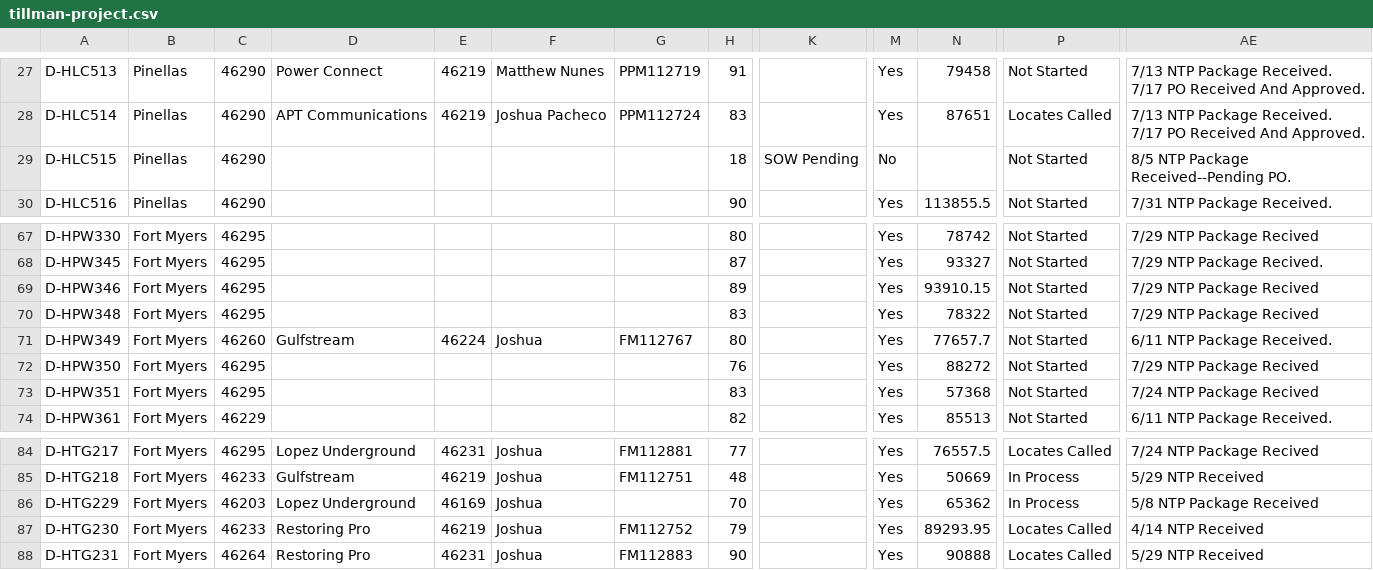
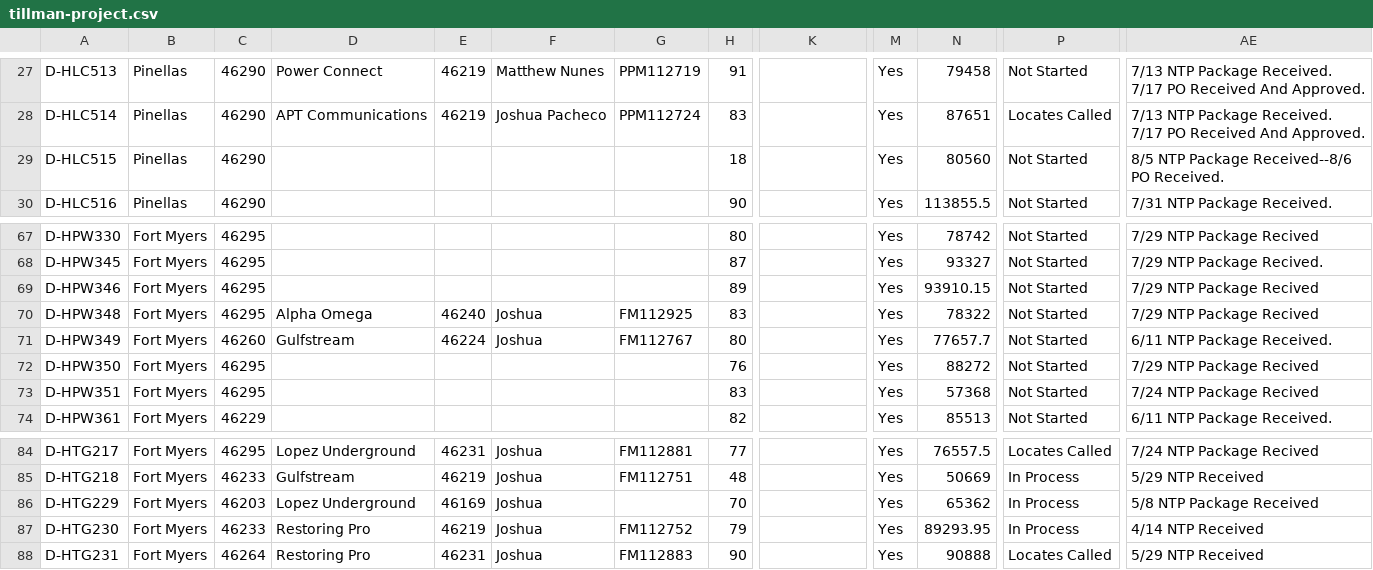
Before and after one commit to JCKraus1/Tillman-Dashboard, a CSV file: tillman-project.csv, drawn as a sheet; only a part is shown, gaps mark what is left out; the diff names each change by its address in the sheet, - before the commit and + after, or states it on an @@ line.

Commit message:
Automated CSV update every 6 hours

```diff
--- a/tillman-project.csv
+++ b/tillman-project.csv
-K29: SOW Pending
+K29: (empty)
-M29: No
+M29: Yes
-N29: (empty)
+N29: 80560
-AE29: 8/5 NTP Package Received--Pending PO.
+AE29: 8/5 NTP Package Received--8/6 PO Received.
-D70: (empty)
+D70: Alpha Omega
-E70: (empty)
+E70: 46240
-F70: (empty)
+F70: Joshua
-G70: (empty)
+G70: FM112925
-P87: Locates Called
+P87: In Process
```
